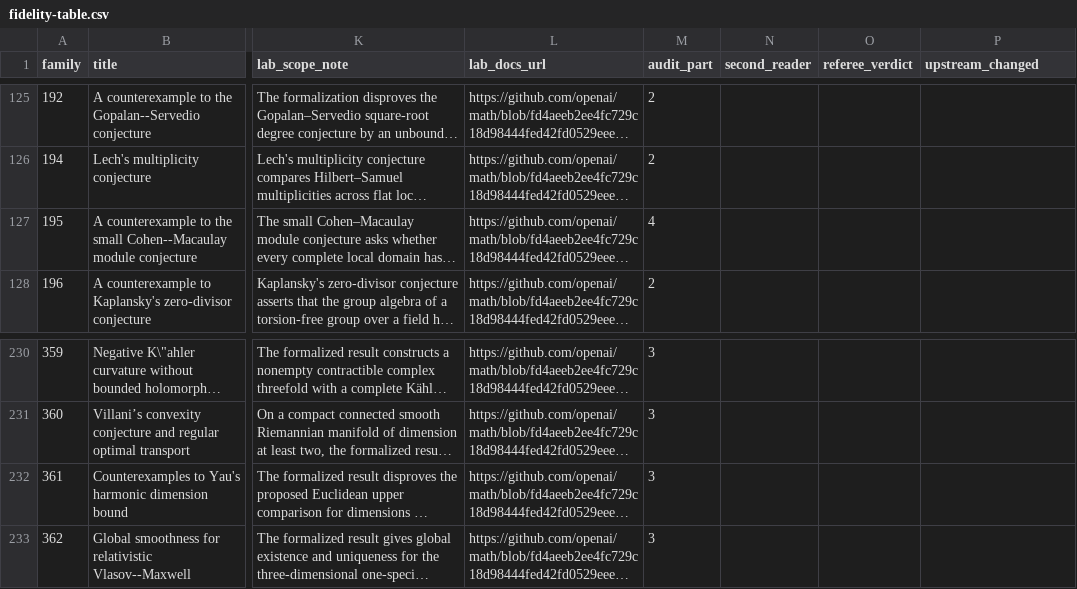
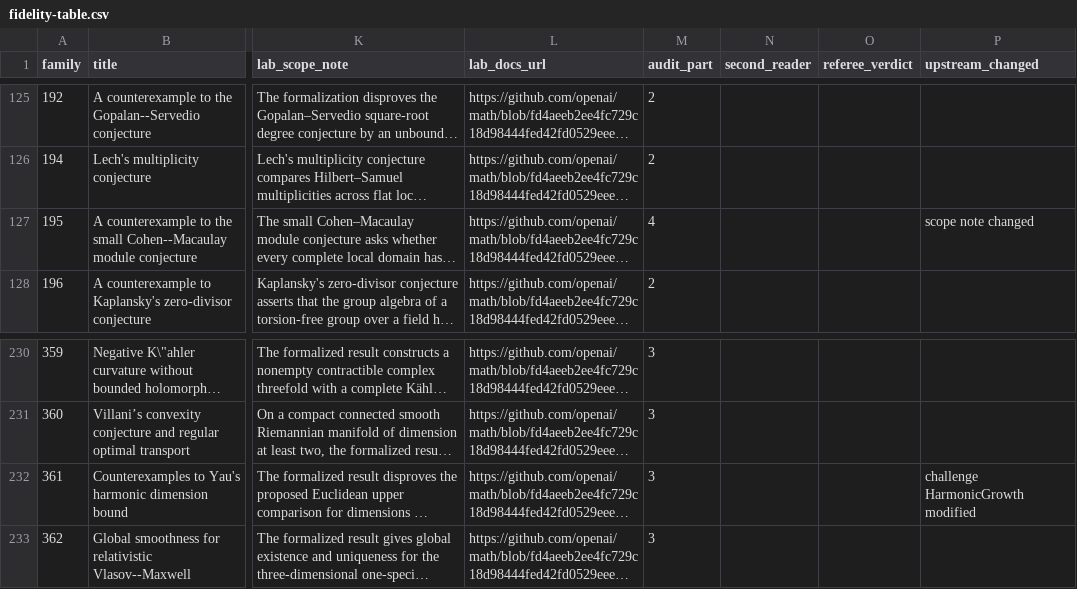
Before and after one commit to mathvet/mathvet, a CSV file: reviews/openai-math/fidelity-table.csv, drawn as a sheet; only a part is shown, gaps mark what is left out; long unchanged cells end in …; the diff covers the shown part only; the diff names each change by its address in the sheet, - before the commit and + after, or states it on an @@ line.

```diff
--- a/reviews/openai-math/fidelity-table.csv
+++ b/reviews/openai-math/fidelity-table.csv
-P127 (upstream_changed): (empty)
+P127 (upstream_changed): scope note changed
-P232 (upstream_changed): (empty)
+P232 (upstream_changed): challenge HarmonicGrowth modified
```
Also changed, not shown: 13 edited cells elsewhere in this file, 12 other files.
